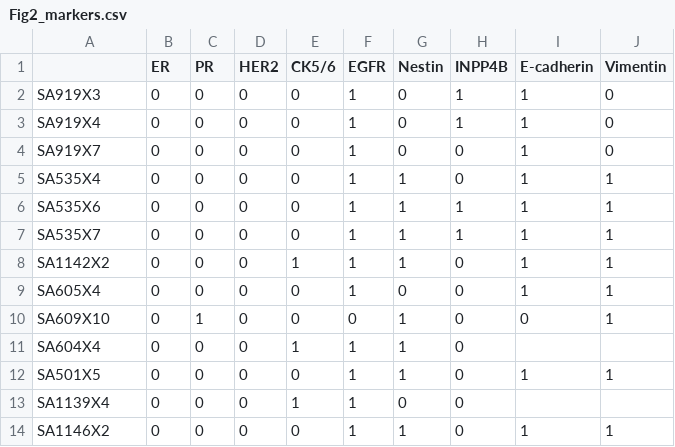
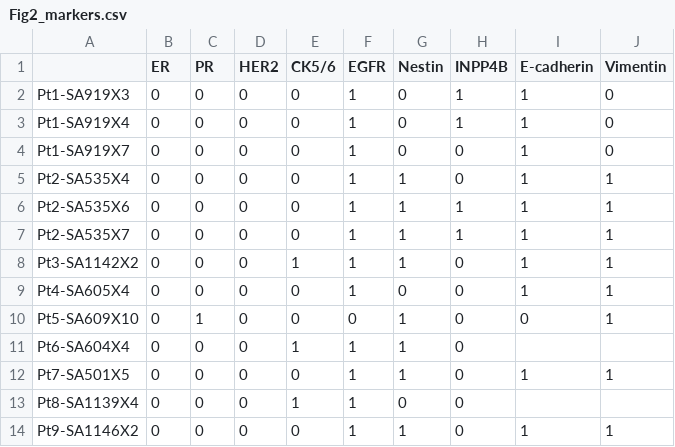
Before and after one commit to molonc/metastasis_material, a CSV file: figures/Fig2_markers.csv, drawn as a sheet.

```diff
--- a/figures/Fig2_markers.csv
+++ b/figures/Fig2_markers.csv
@@ -1,14 +1,14 @@
 ,ER,PR,HER2,CK5/6,EGFR,Nestin,INPP4B,E-cadherin,Vimentin
-SA919X3,0,0,0,0,1,0,1,1,0
-SA919X4,0,0,0,0,1,0,1,1,0
-SA919X7,0,0,0,0,1,0,0,1,0
-SA535X4,0,0,0,0,1,1,0,1,1
-SA535X6,0,0,0,0,1,1,1,1,1
-SA535X7,0,0,0,0,1,1,1,1,1
-SA1142X2,0,0,0,1,1,1,0,1,1
-SA605X4,0,0,0,0,1,0,0,1,1
-SA609X10,0,1,0,0,0,1,0,0,1
-SA604X4,0,0,0,1,1,1,0,,
-SA501X5,0,0,0,0,1,1,0,1,1
-SA1139X4,0,0,0,1,1,0,0,,
-SA1146X2,0,0,0,0,1,1,0,1,1
+Pt1-SA919X3,0,0,0,0,1,0,1,1,0
+Pt1-SA919X4,0,0,0,0,1,0,1,1,0
+Pt1-SA919X7,0,0,0,0,1,0,0,1,0
+Pt2-SA535X4,0,0,0,0,1,1,0,1,1
+Pt2-SA535X6,0,0,0,0,1,1,1,1,1
+Pt2-SA535X7,0,0,0,0,1,1,1,1,1
+Pt3-SA1142X2,0,0,0,1,1,1,0,1,1
+Pt4-SA605X4,0,0,0,0,1,0,0,1,1
+Pt5-SA609X10,0,1,0,0,0,1,0,0,1
+Pt6-SA604X4,0,0,0,1,1,1,0,,
+Pt7-SA501X5,0,0,0,0,1,1,0,1,1
+Pt8-SA1139X4,0,0,0,1,1,0,0,,
+Pt9-SA1146X2,0,0,0,0,1,1,0,1,1
```
Also changed, not shown: 14 other files.
